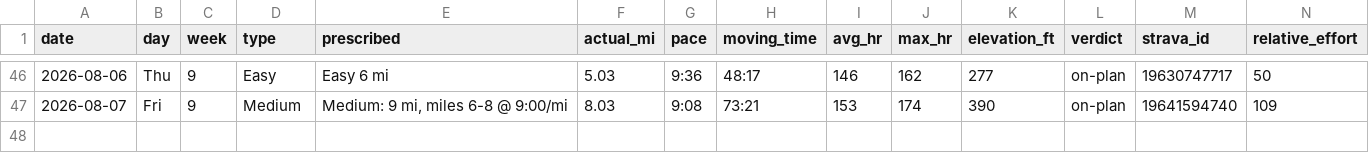
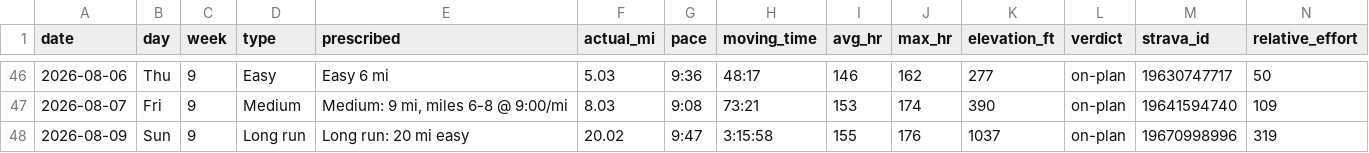
Before and after one commit to Jrichcrick/nyc-marathon-2026, a CSV file: data/log.csv, drawn as a sheet; only a part is shown, gaps mark what is left out; rows hold the shown columns only; the diff names each change by its address in the sheet, - before the commit and + after, or states it on an @@ line.

```diff
--- a/data/log.csv
+++ b/data/log.csv
+row 48: 2026-08-09 | Sun | 9 | Long run | Long run: 20 mi easy | 20.02 | 9:47 | 3:15:58 | 155 | 176 | 1037 | on-plan | 19670998996 | 319
```
Also changed, not shown: data/plan.csv, 2 other files.
